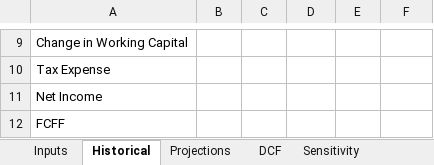
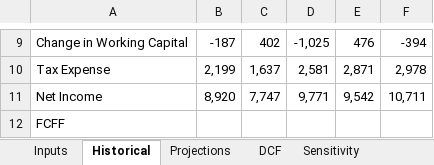
Before and after one commit to Adhiraj014/CocaCola-Valuation-2025, an Excel workbook: model/CocaCola_Valuation_Skeleton.xlsx, sheet Historical, drawn as a sheet; only a part is shown, gaps mark what is left out; values as stored, in another font and other column widths than the file's, no borders; the diff covers the shown part only; the diff names each change by its address in the sheet, - before the commit and + after, or states it on an @@ line.

```diff
--- a/model/CocaCola_Valuation_Skeleton.xlsx (sheet Historical)
+++ b/model/CocaCola_Valuation_Skeleton.xlsx (sheet Historical)
-B9: (empty)
+B9: -187
-C9: (empty)
+C9: 402
-D9: (empty)
+D9: -1,025
-E9: (empty)
+E9: 476
-F9: (empty)
+F9: -394
-B10: (empty)
+B10: 2,199
-C10: (empty)
+C10: 1,637
-D10: (empty)
+D10: 2,581
-E10: (empty)
+E10: 2,871
-F10: (empty)
+F10: 2,978
-B11: (empty)
+B11: 8,920
-C11: (empty)
+C11: 7,747
-D11: (empty)
+D11: 9,771
-E11: (empty)
+E11: 9,542
-F11: (empty)
+F11: 10,711
```
Also changed, not shown: 30 edited cells and cell formats elsewhere in this sheet, sheet Projections, sheet Summary, sheet Comps, sheet DCF, sheet Inputs, sheet Sensitivity, charts or pictures.
